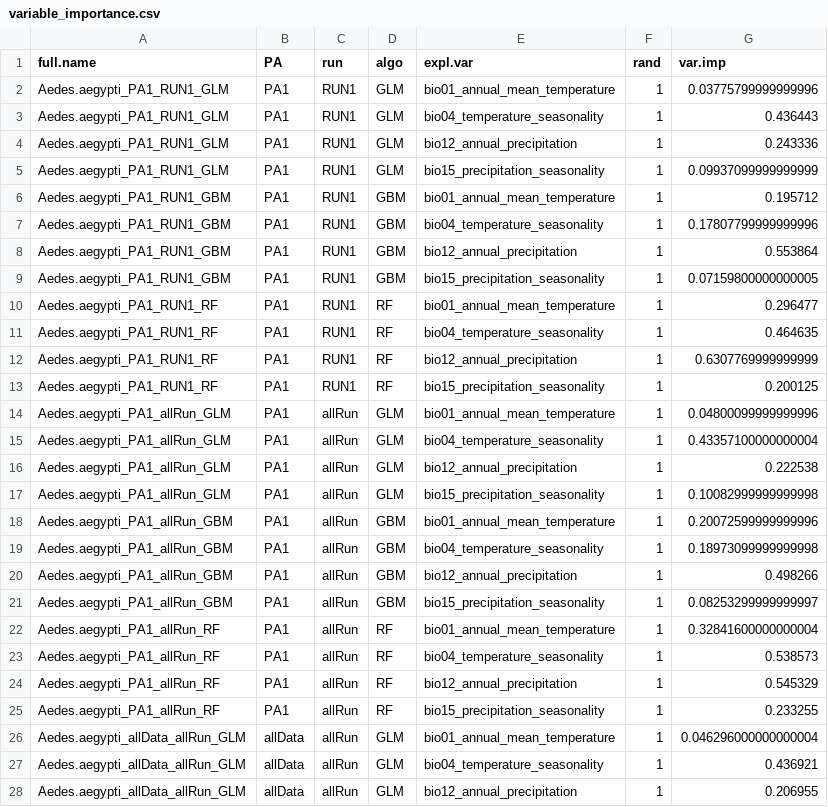
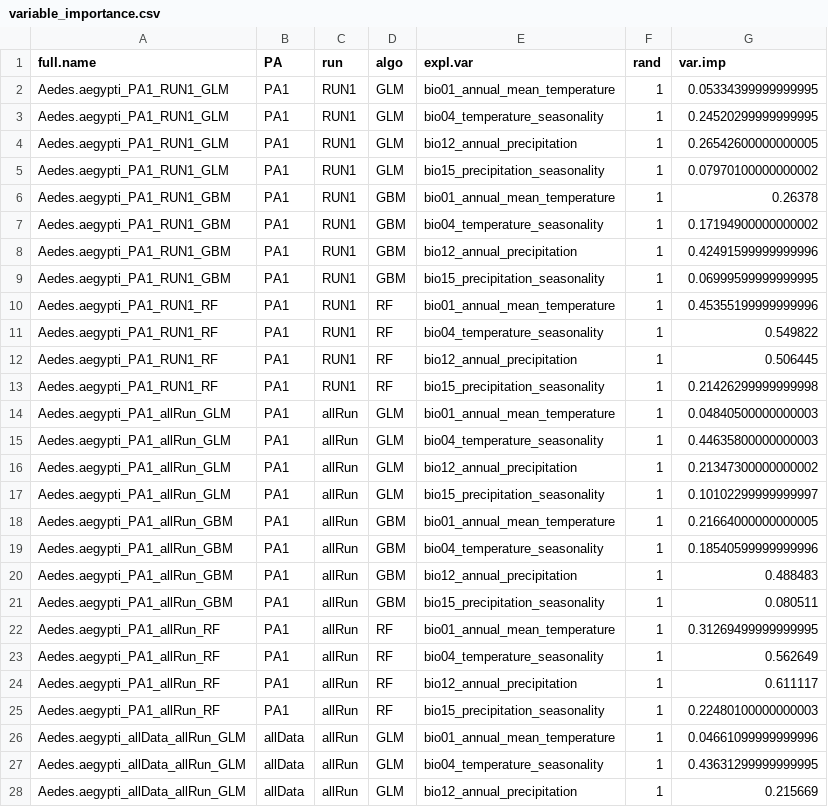
Before and after one commit to JeniccaP/SDM-Workshop, a CSV file: outputs/tables/variable_importance.csv, drawn as a sheet; only a part is shown; the diff covers the shown part only.

```diff
--- a/outputs/tables/variable_importance.csv
+++ b/outputs/tables/variable_importance.csv
@@ -1,28 +1,28 @@
 full.name,PA,run,algo,expl.var,rand,var.imp
-Aedes.aegypti_PA1_RUN1_GLM,PA1,RUN1,GLM,bio01_annual_mean_temperature,1,0.03775799999999996
-Aedes.aegypti_PA1_RUN1_GLM,PA1,RUN1,GLM,bio04_temperature_seasonality,1,0.436443
-Aedes.aegypti_PA1_RUN1_GLM,PA1,RUN1,GLM,bio12_annual_precipitation,1,0.243336
-Aedes.aegypti_PA1_RUN1_GLM,PA1,RUN1,GLM,bio15_precipitation_seasonality,1,0.09937099999999999
-Aedes.aegypti_PA1_RUN1_GBM,PA1,RUN1,GBM,bio01_annual_mean_temperature,1,0.195712
-Aedes.aegypti_PA1_RUN1_GBM,PA1,RUN1,GBM,bio04_temperature_seasonality,1,0.17807799999999996
-Aedes.aegypti_PA1_RUN1_GBM,PA1,RUN1,GBM,bio12_annual_precipitation,1,0.553864
-Aedes.aegypti_PA1_RUN1_GBM,PA1,RUN1,GBM,bio15_precipitation_seasonality,1,0.07159800000000005
-Aedes.aegypti_PA1_RUN1_RF,PA1,RUN1,RF,bio01_annual_mean_temperature,1,0.296477
-Aedes.aegypti_PA1_RUN1_RF,PA1,RUN1,RF,bio04_temperature_seasonality,1,0.464635
-Aedes.aegypti_PA1_RUN1_RF,PA1,RUN1,RF,bio12_annual_precipitation,1,0.6307769999999999
-Aedes.aegypti_PA1_RUN1_RF,PA1,RUN1,RF,bio15_precipitation_seasonality,1,0.200125
-Aedes.aegypti_PA1_allRun_GLM,PA1,allRun,GLM,bio01_annual_mean_temperature,1,0.04800099999999996
-Aedes.aegypti_PA1_allRun_GLM,PA1,allRun,GLM,bio04_temperature_seasonality,1,0.43357100000000004
-Aedes.aegypti_PA1_allRun_GLM,PA1,allRun,GLM,bio12_annual_precipitation,1,0.222538
-Aedes.aegypti_PA1_allRun_GLM,PA1,allRun,GLM,bio15_precipitation_seasonality,1,0.10082999999999998
-Aedes.aegypti_PA1_allRun_GBM,PA1,allRun,GBM,bio01_annual_mean_temperature,1,0.20072599999999996
-Aedes.aegypti_PA1_allRun_GBM,PA1,allRun,GBM,bio04_temperature_seasonality,1,0.18973099999999998
-Aedes.aegypti_PA1_allRun_GBM,PA1,allRun,GBM,bio12_annual_precipitation,1,0.498266
-Aedes.aegypti_PA1_allRun_GBM,PA1,allRun,GBM,bio15_precipitation_seasonality,1,0.08253299999999997
-Aedes.aegypti_PA1_allRun_RF,PA1,allRun,RF,bio01_annual_mean_temperature,1,0.32841600000000004
-Aedes.aegypti_PA1_allRun_RF,PA1,allRun,RF,bio04_temperature_seasonality,1,0.538573
-Aedes.aegypti_PA1_allRun_RF,PA1,allRun,RF,bio12_annual_precipitation,1,0.545329
-Aedes.aegypti_PA1_allRun_RF,PA1,allRun,RF,bio15_precipitation_seasonality,1,0.233255
-Aedes.aegypti_allData_allRun_GLM,allData,allRun,GLM,bio01_annual_mean_temperature,1,0.046296000000000004
-Aedes.aegypti_allData_allRun_GLM,allData,allRun,GLM,bio04_temperature_seasonality,1,0.436921
-Aedes.aegypti_allData_allRun_GLM,allData,allRun,GLM,bio12_annual_precipitation,1,0.206955
+Aedes.aegypti_PA1_RUN1_GLM,PA1,RUN1,GLM,bio01_annual_mean_temperature,1,0.05334399999999995
+Aedes.aegypti_PA1_RUN1_GLM,PA1,RUN1,GLM,bio04_temperature_seasonality,1,0.24520299999999995
+Aedes.aegypti_PA1_RUN1_GLM,PA1,RUN1,GLM,bio12_annual_precipitation,1,0.26542600000000005
+Aedes.aegypti_PA1_RUN1_GLM,PA1,RUN1,GLM,bio15_precipitation_seasonality,1,0.07970100000000002
+Aedes.aegypti_PA1_RUN1_GBM,PA1,RUN1,GBM,bio01_annual_mean_temperature,1,0.26378
+Aedes.aegypti_PA1_RUN1_GBM,PA1,RUN1,GBM,bio04_temperature_seasonality,1,0.17194900000000002
+Aedes.aegypti_PA1_RUN1_GBM,PA1,RUN1,GBM,bio12_annual_precipitation,1,0.42491599999999996
+Aedes.aegypti_PA1_RUN1_GBM,PA1,RUN1,GBM,bio15_precipitation_seasonality,1,0.06999599999999995
+Aedes.aegypti_PA1_RUN1_RF,PA1,RUN1,RF,bio01_annual_mean_temperature,1,0.45355199999999996
+Aedes.aegypti_PA1_RUN1_RF,PA1,RUN1,RF,bio04_temperature_seasonality,1,0.549822
+Aedes.aegypti_PA1_RUN1_RF,PA1,RUN1,RF,bio12_annual_precipitation,1,0.506445
+Aedes.aegypti_PA1_RUN1_RF,PA1,RUN1,RF,bio15_precipitation_seasonality,1,0.21426299999999998
+Aedes.aegypti_PA1_allRun_GLM,PA1,allRun,GLM,bio01_annual_mean_temperature,1,0.04840500000000003
+Aedes.aegypti_PA1_allRun_GLM,PA1,allRun,GLM,bio04_temperature_seasonality,1,0.44635800000000003
+Aedes.aegypti_PA1_allRun_GLM,PA1,allRun,GLM,bio12_annual_precipitation,1,0.21347300000000002
+Aedes.aegypti_PA1_allRun_GLM,PA1,allRun,GLM,bio15_precipitation_seasonality,1,0.10102299999999997
+Aedes.aegypti_PA1_allRun_GBM,PA1,allRun,GBM,bio01_annual_mean_temperature,1,0.21664000000000005
+Aedes.aegypti_PA1_allRun_GBM,PA1,allRun,GBM,bio04_temperature_seasonality,1,0.18540599999999996
+Aedes.aegypti_PA1_allRun_GBM,PA1,allRun,GBM,bio12_annual_precipitation,1,0.488483
+Aedes.aegypti_PA1_allRun_GBM,PA1,allRun,GBM,bio15_precipitation_seasonality,1,0.080511
+Aedes.aegypti_PA1_allRun_RF,PA1,allRun,RF,bio01_annual_mean_temperature,1,0.31269499999999995
+Aedes.aegypti_PA1_allRun_RF,PA1,allRun,RF,bio04_temperature_seasonality,1,0.562649
+Aedes.aegypti_PA1_allRun_RF,PA1,allRun,RF,bio12_annual_precipitation,1,0.611117
+Aedes.aegypti_PA1_allRun_RF,PA1,allRun,RF,bio15_precipitation_seasonality,1,0.22480100000000003
+Aedes.aegypti_allData_allRun_GLM,allData,allRun,GLM,bio01_annual_mean_temperature,1,0.04661099999999996
+Aedes.aegypti_allData_allRun_GLM,allData,allRun,GLM,bio04_temperature_seasonality,1,0.43631299999999995
+Aedes.aegypti_allData_allRun_GLM,allData,allRun,GLM,bio12_annual_precipitation,1,0.215669
```
Also changed, not shown: 9 edited cells elsewhere in this file, outputs/tables/ensemble_evaluation.csv, outputs/tables/model_evaluation.csv, 13 other files.
